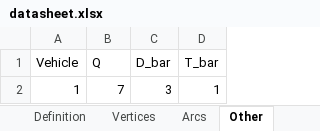
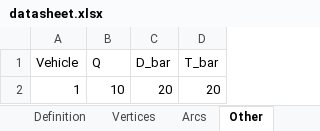
Before and after one commit to SeanBlackmoreUni/MILP, an Excel workbook: datasheet.xlsx, sheet Other, drawn as a sheet; values as stored, in another font and other column widths than the file's, no borders; removed rows and columns are numbered as before the commit, all else as after; the diff names each change by its address in the sheet, - before the commit and + after, or states it on an @@ line.

```diff
--- a/datasheet.xlsx (sheet Other)
+++ b/datasheet.xlsx (sheet Other)
-row 2: 1 | 7 | 3 | 1
+row 2: 1 | 10 | 20 | 20
```
Also changed, not shown: 1 other file.
